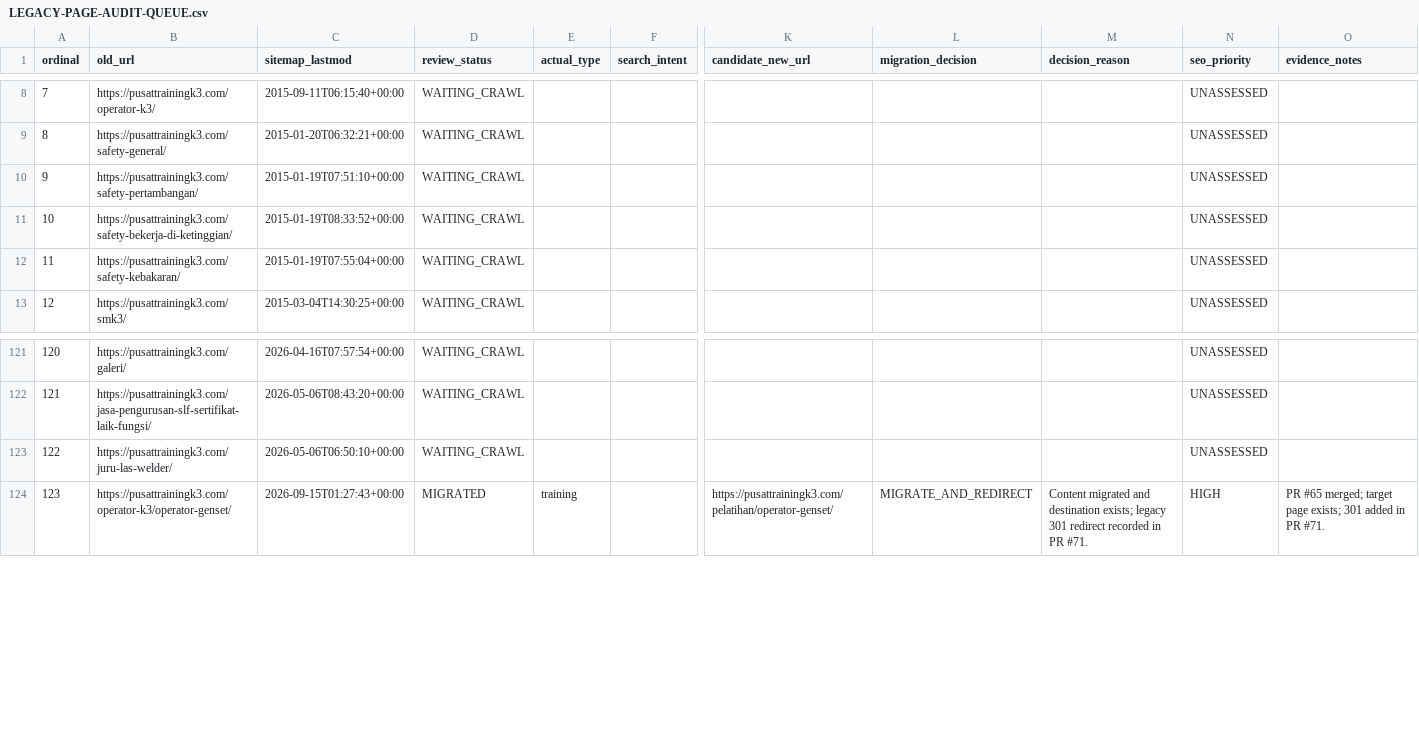
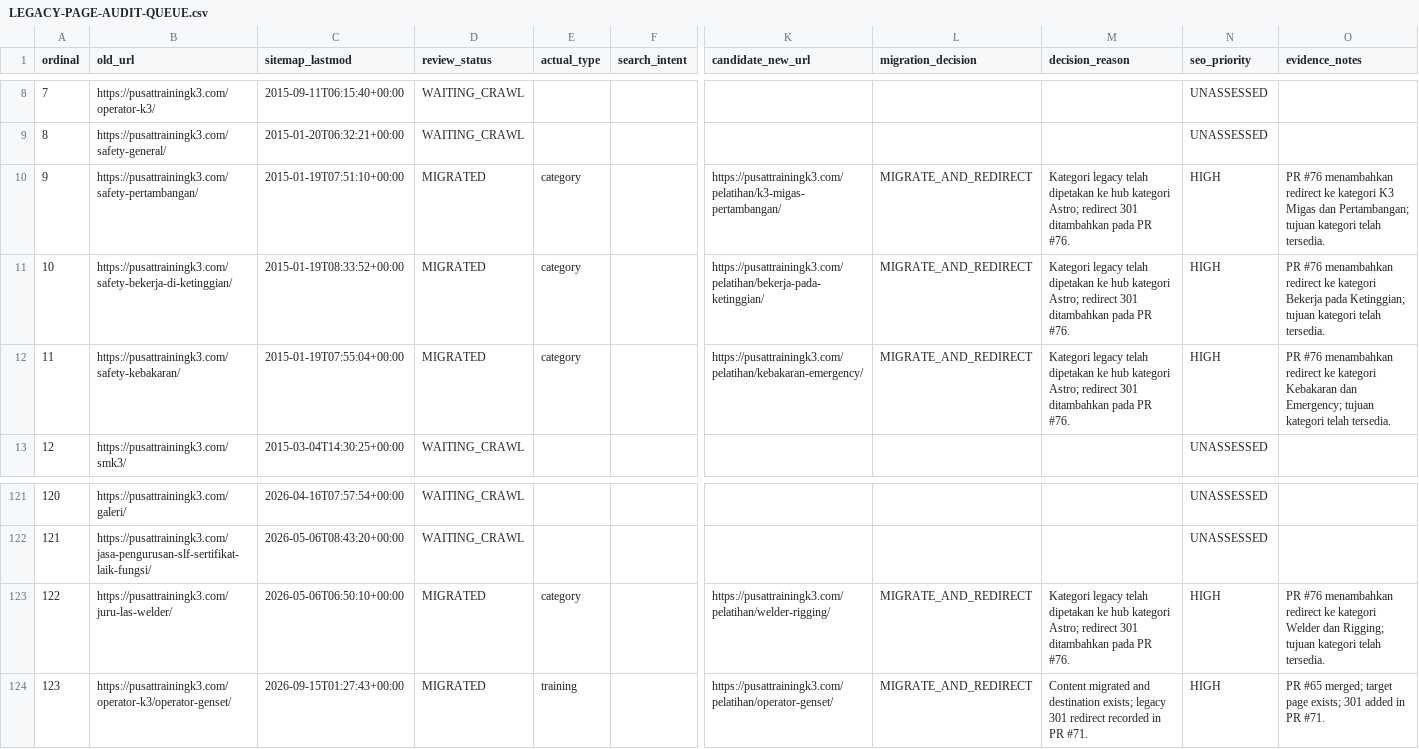
Before and after one commit to arisciwek/pusattraining, a CSV file: docs/LEGACY-PAGE-AUDIT-QUEUE.csv, drawn as a sheet; only a part is shown, gaps mark what is left out; the diff names each change by its address in the sheet, - before the commit and + after, or states it on an @@ line.

Commit message:
docs(migration): sync four redirected category statuses

```diff
--- a/docs/LEGACY-PAGE-AUDIT-QUEUE.csv
+++ b/docs/LEGACY-PAGE-AUDIT-QUEUE.csv
-D10:D12 (review_status): WAITING_CRAWL
+D10:D12 (review_status): MIGRATED
-E10:E12 (actual_type): (empty)
+E10:E12 (actual_type): category
-K10 (candidate_new_url): (empty)
+K10 (candidate_new_url): https://pusattrainingk3.com/pelatihan/k3-migas-pertambangan/
-L10:L12 (migration_decision): (empty)
+L10:L12 (migration_decision): MIGRATE_AND_REDIRECT
-M10:M12 (decision_reason): (empty)
+M10:M12 (decision_reason): Kategori legacy telah dipetakan ke hub kategori Astro; redirect 301 ditambahkan pada PR #76.
-N10:N12 (seo_priority): UNASSESSED
+N10:N12 (seo_priority): HIGH
-O10 (evidence_notes): (empty)
+O10 (evidence_notes): PR #76 menambahkan redirect ke kategori K3 Migas dan Pertambangan; tujuan kategori telah tersedia.
-K11 (candidate_new_url): (empty)
+K11 (candidate_new_url): https://pusattrainingk3.com/pelatihan/bekerja-pada-ketinggian/
-O11 (evidence_notes): (empty)
+O11 (evidence_notes): PR #76 menambahkan redirect ke kategori Bekerja pada Ketinggian; tujuan kategori telah tersedia.
-K12 (candidate_new_url): (empty)
+K12 (candidate_new_url): https://pusattrainingk3.com/pelatihan/kebakaran-emergency/
-O12 (evidence_notes): (empty)
+O12 (evidence_notes): PR #76 menambahkan redirect ke kategori Kebakaran dan Emergency; tujuan kategori telah tersedia.
-D123 (review_status): WAITING_CRAWL
+D123 (review_status): MIGRATED
-E123 (actual_type): (empty)
+E123 (actual_type): category
-K123 (candidate_new_url): (empty)
+K123 (candidate_new_url): https://pusattrainingk3.com/pelatihan/welder-rigging/
-L123 (migration_decision): (empty)
+L123 (migration_decision): MIGRATE_AND_REDIRECT
-M123 (decision_reason): (empty)
+M123 (decision_reason): Kategori legacy telah dipetakan ke hub kategori Astro; redirect 301 ditambahkan pada PR #76.
-N123 (seo_priority): UNASSESSED
+N123 (seo_priority): HIGH
-O123 (evidence_notes): (empty)
+O123 (evidence_notes): PR #76 menambahkan redirect ke kategori Welder dan Rigging; tujuan kategori telah tersedia.
```
